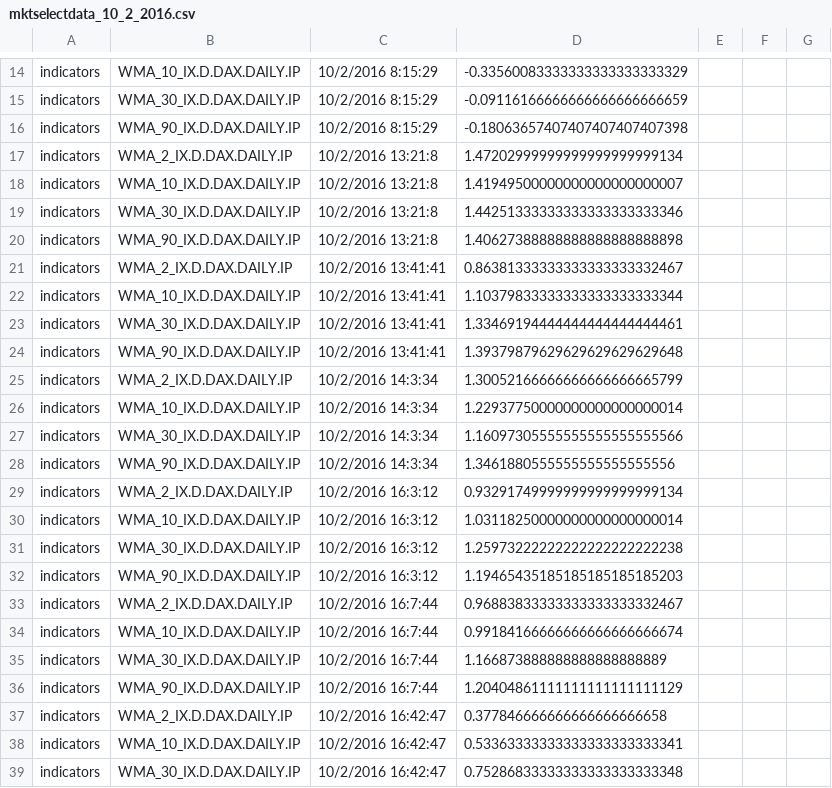
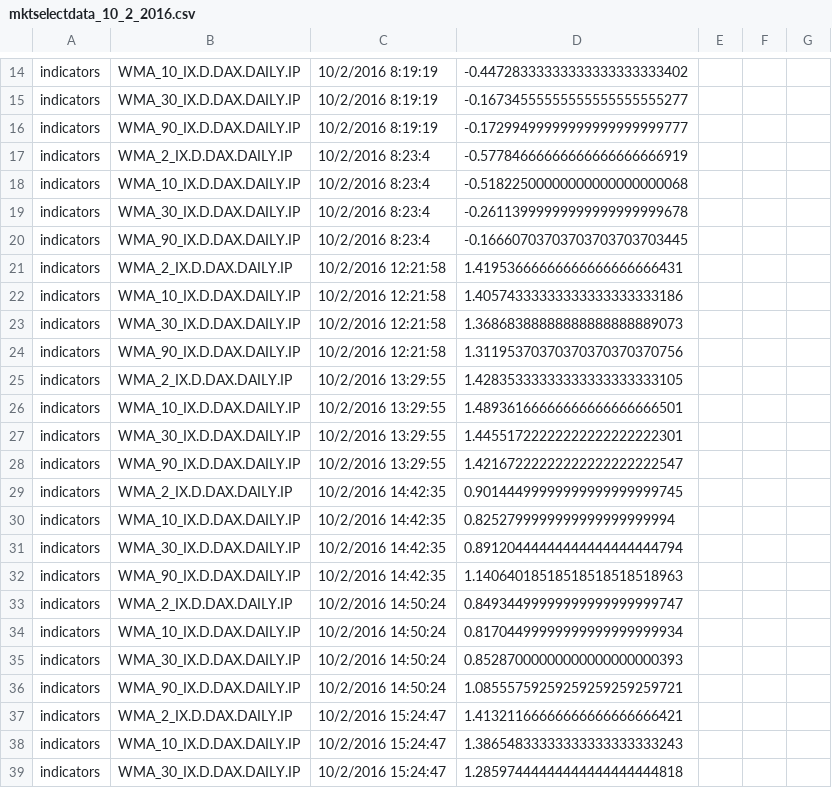
Before and after one commit to JBetser/MiDax, a CSV file: MarketSelector/MktSelectorData/mktselectdata_10_2_2016.csv, drawn as a sheet; only a part is shown, gaps mark what is left out; the diff covers the shown part only; the diff names each change by its address in the sheet, - before the commit and + after, or states it on an @@ line.

```diff
--- a/MarketSelector/MktSelectorData/mktselectdata_10_2_2016.csv
+++ b/MarketSelector/MktSelectorData/mktselectdata_10_2_2016.csv
-C14:C16: 10/2/2016 8:15:29
+C14:C16: 10/2/2016 8:19:19
-D14: -0.33560083333333333333333329
+D14: -0.44728333333333333333333402
-D15: -0.09116166666666666666666659
+D15: -0.16734555555555555555555277
-D16: -0.18063657407407407407407398
+D16: -0.17299499999999999999999777
-C17:C20: 10/2/2016 13:21:8
+C17:C20: 10/2/2016 8:23:4
-D17: 1.47202999999999999999999134
+D17: -0.57784666666666666666666919
-D18: 1.41949500000000000000000007
+D18: -0.51822500000000000000000068
-D19: 1.44251333333333333333333346
+D19: -0.26113999999999999999999678
-D20: 1.40627388888888888888888898
+D20: -0.16660703703703703703703445
-C21:C24: 10/2/2016 13:41:41
+C21:C24: 10/2/2016 12:21:58
-D21: 0.86381333333333333333332467
+D21: 1.41953666666666666666666431
-D22: 1.10379833333333333333333344
+D22: 1.40574333333333333333333186
-D23: 1.33469194444444444444444461
+D23: 1.36868388888888888888889073
-D24: 1.39379879629629629629629648
+D24: 1.31195370370370370370370756
-C25:C28: 10/2/2016 14:3:34
+C25:C28: 10/2/2016 13:29:55
-D25: 1.30052166666666666666665799
+D25: 1.42835333333333333333333105
-D26: 1.22937750000000000000000014
+D26: 1.48936166666666666666666501
-D27: 1.16097305555555555555555566
+D27: 1.44551722222222222222222301
-D28: 1.3461880555555555555555556
+D28: 1.42167222222222222222222547
-C29:C32: 10/2/2016 16:3:12
+C29:C32: 10/2/2016 14:42:35
-D29: 0.93291749999999999999999134
+D29: 0.90144499999999999999999745
-D30: 1.03118250000000000000000014
+D30: 0.8252799999999999999999994
-D31: 1.25973222222222222222222238
+D31: 0.89120444444444444444444794
-D32: 1.19465435185185185185185203
+D32: 1.14064018518518518518518963
-C33:C36: 10/2/2016 16:7:44
+C33:C36: 10/2/2016 14:50:24
-D33: 0.96883833333333333333332467
+D33: 0.84934499999999999999999747
-D34: 0.99184166666666666666666674
+D34: 0.81704499999999999999999934
-D35: 1.166873888888888888888889
+D35: 0.85287000000000000000000393
-D36: 1.20404861111111111111111129
+D36: 1.08555759259259259259259721
-C37:C39: 10/2/2016 16:42:47
+C37:C39: 10/2/2016 15:24:47
-D37: 0.377846666666666666666658
+D37: 1.41321166666666666666666421
-D38: 0.53363333333333333333333341
+D38: 1.38654833333333333333333243
-D39: 0.75286833333333333333333348
+D39: 1.28597444444444444444444818
```
Also changed, not shown: 12 added rows, 7 removed rows and 58 edited cells elsewhere in this file, MarketSelector/MktSelectorData/mktselectdata_11_2_2016.csv, MarketSelector/MktSelectorData/mktselectdata_16_2_2016.csv, 22 other files.
